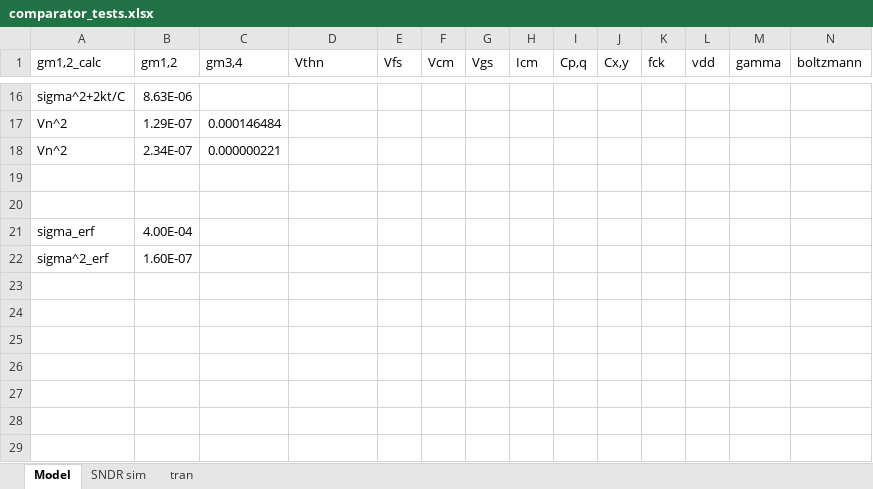
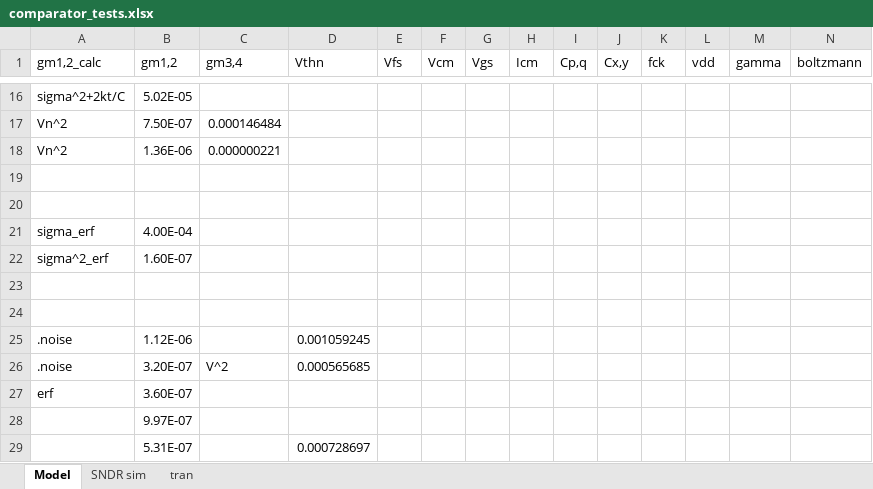
Before and after one commit to dylanrosser/ECE725, an Excel workbook: comparator_tests.xlsx, sheet Model, drawn as a sheet; only a part is shown, gaps mark what is left out; values as stored, in another font and other column widths than the file's, no borders; conditional formats not drawn; rows hold the shown columns only; the diff covers the shown part only; the diff names each change by its address in the sheet, - before the commit and + after, or states it on an @@ line.

```diff
--- a/comparator_tests.xlsx (sheet Model)
+++ b/comparator_tests.xlsx (sheet Model)
-B16 (gm1,2): 8.63E-06
+B16 (gm1,2): 5.02E-05
-B17 (gm1,2): 1.29E-07
+B17 (gm1,2): 7.50E-07
-B18 (gm1,2): 2.34E-07
+B18 (gm1,2): 1.36E-06
+row 23: (empty)
+row 24: (empty)
+row 25: .noise | 1.12E-06 |  | 0.001059245
+row 26: .noise | 3.20E-07 | V^2 | 0.000565685
+row 27: erf | 3.60E-07
+row 28:  | 9.97E-07
+row 29:  | 5.31E-07 |  | 0.000728697
```
Also changed, not shown: 10 added rows, 10 removed rows and 14 edited cells elsewhere in this sheet, sheet SNDR sim, 1 other file.
